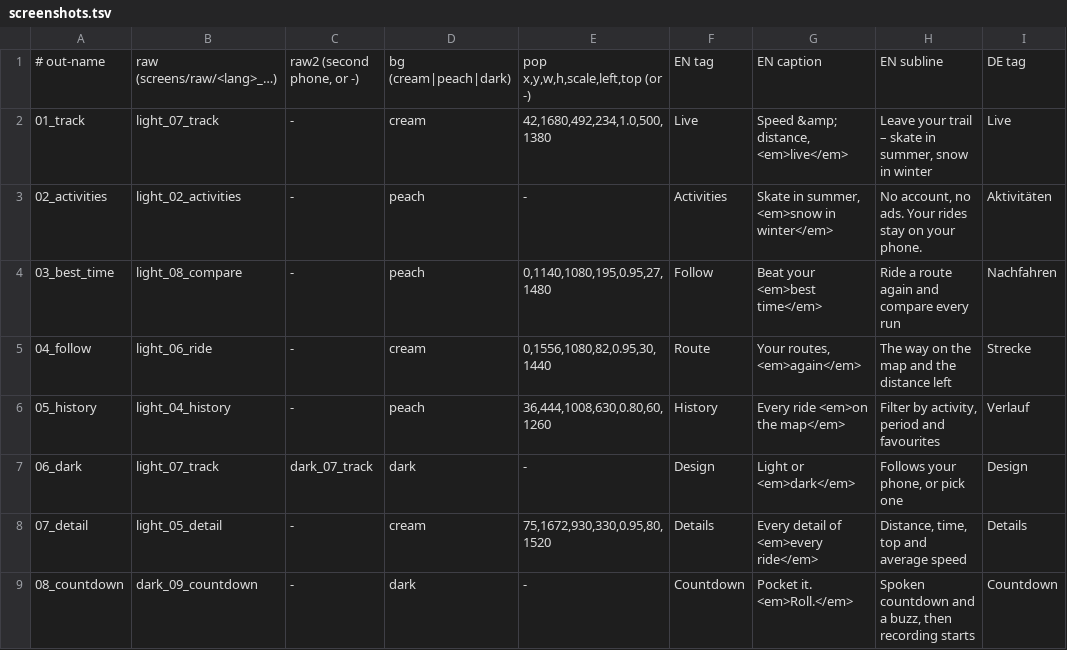
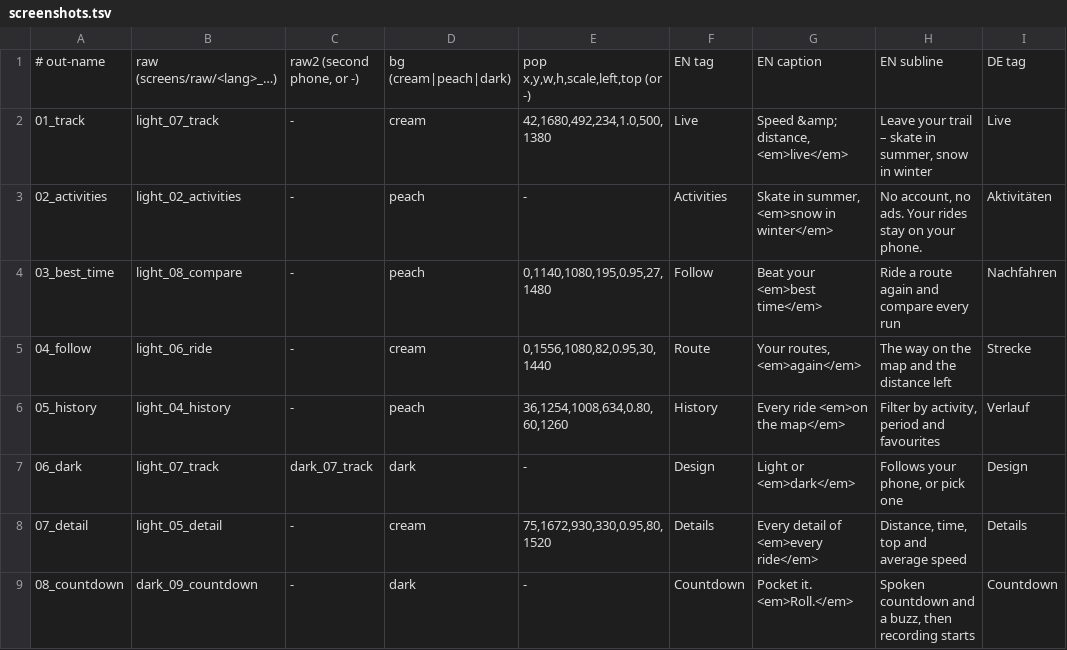
Before and after one commit to Valijuu/Retrail, a TSV file: store/play/screenshots.tsv, drawn as a sheet; only a part is shown; the diff names each change by its address in the sheet, - before the commit and + after, or states it on an @@ line.

```diff
--- a/store/play/screenshots.tsv
+++ b/store/play/screenshots.tsv
-E6: 36,444,1008,630,0.80,60,1260
+E6: 36,1254,1008,634,0.80,60,1260
```
Also changed, not shown: 24 other files.
